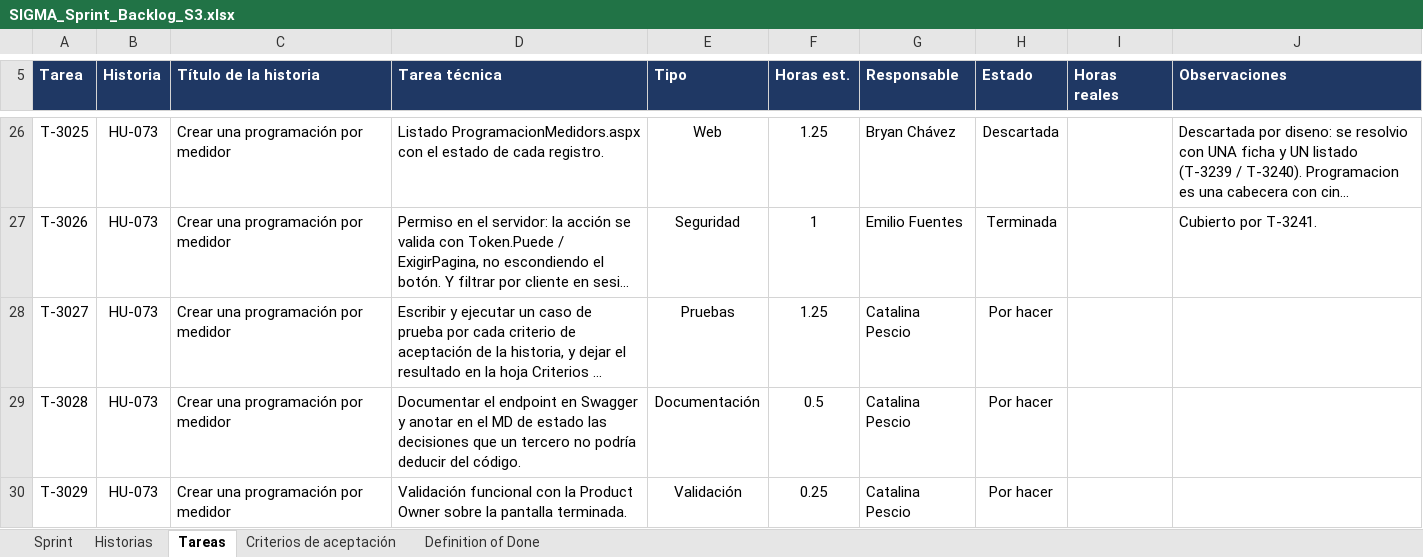
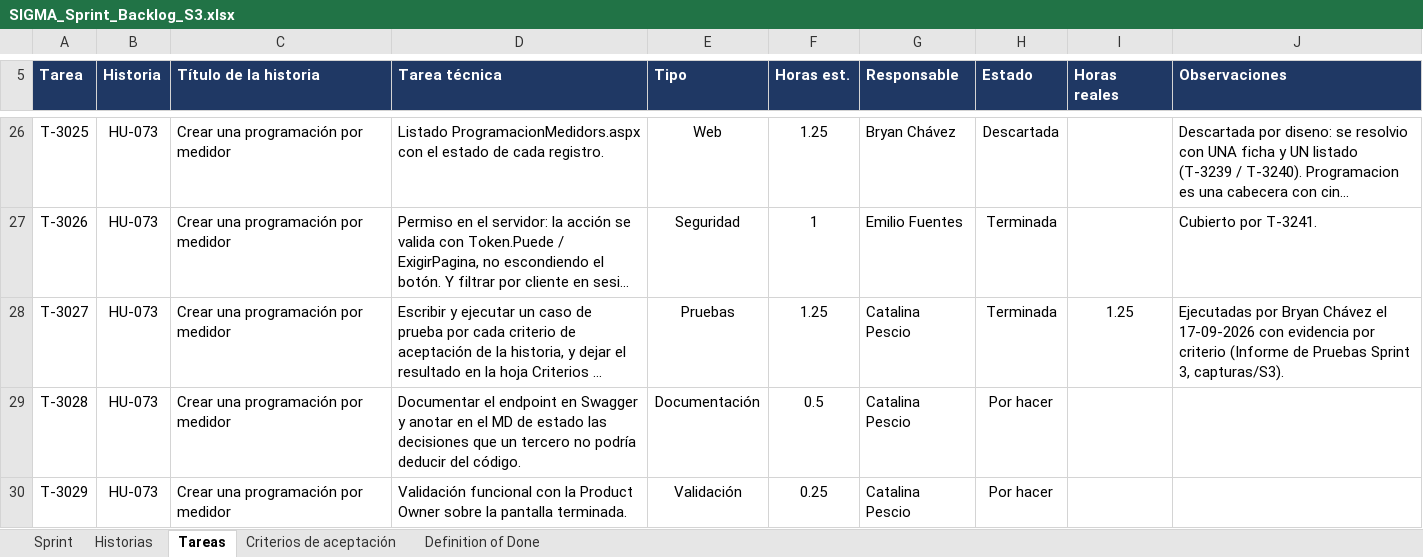
Before and after one commit to CodigoCreativoCL/SIGMA, an Excel workbook: Fase 2/Sprint Backlogs/SIGMA_Sprint_Backlog_S3.xlsx, sheet Tareas, drawn as a sheet; only a part is shown, gaps mark what is left out; long unchanged cells end in …; values as stored, in another font and other column widths than the file's, no borders; conditional formats not drawn; the diff covers the shown part only; the diff names each change by its address in the sheet, - before the commit and + after, or states it on an @@ line.

```diff
--- a/Fase 2/Sprint Backlogs/SIGMA_Sprint_Backlog_S3.xlsx (sheet Tareas)
+++ b/Fase 2/Sprint Backlogs/SIGMA_Sprint_Backlog_S3.xlsx (sheet Tareas)
-H28 (Estado): Por hacer
+H28 (Estado): Terminada
-I28 (Horas reales): (empty)
+I28 (Horas reales): 1.25
-J28 (Observaciones): (empty)
+J28 (Observaciones): Ejecutadas por Bryan Chávez el 17-09-2026 con evidencia por criterio (Informe de Pruebas Sprint 3, capturas/S3).
```
Also changed, not shown: 57 edited cells elsewhere in this sheet, sheet Historias, sheet Criterios de aceptación, hidden cells, 30 other files.
